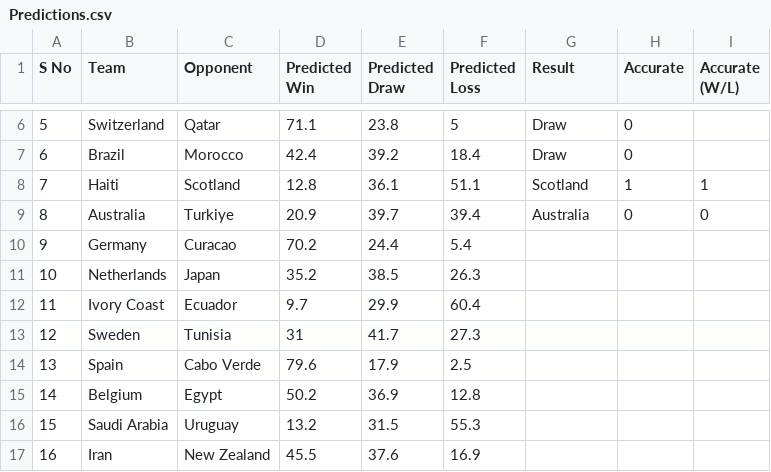
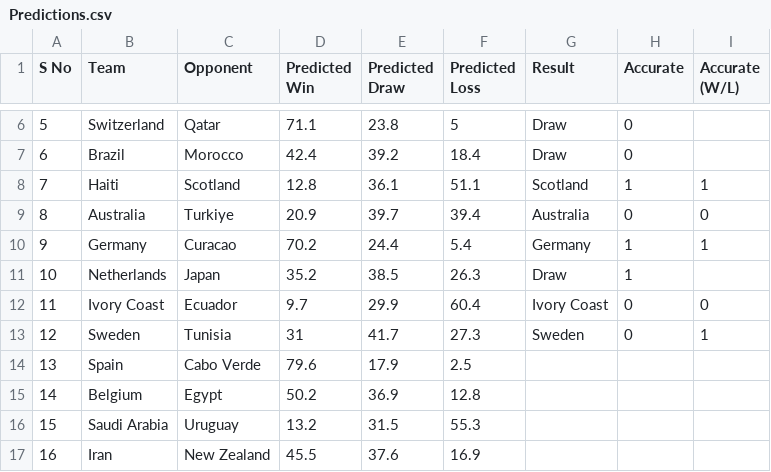
Before and after one commit to tanmay7d/gaussian-hmm-football, a CSV file: Live Test/Predictions.csv, drawn as a sheet; only a part is shown, gaps mark what is left out.

Commit message:
Daily result update

```diff
--- a/Live Test/Predictions.csv
+++ b/Live Test/Predictions.csv
@@ -9,6 +9,6 @@
 8,Australia,Turkiye,20.9,39.7,39.4,Australia,0,0
-9,Germany,Curacao,70.2,24.4,5.4,,,
-10,Netherlands,Japan,35.2,38.5,26.3,,,
-11,Ivory Coast,Ecuador,9.7,29.9,60.4,,,
-12,Sweden,Tunisia,31,41.7,27.3,,,
+9,Germany,Curacao,70.2,24.4,5.4,Germany,1,1
+10,Netherlands,Japan,35.2,38.5,26.3,Draw,1,
+11,Ivory Coast,Ecuador,9.7,29.9,60.4,Ivory Coast,0,0
+12,Sweden,Tunisia,31,41.7,27.3,Sweden,0,1
 13,Spain,Cabo Verde,79.6,17.9,2.5,,,
```
